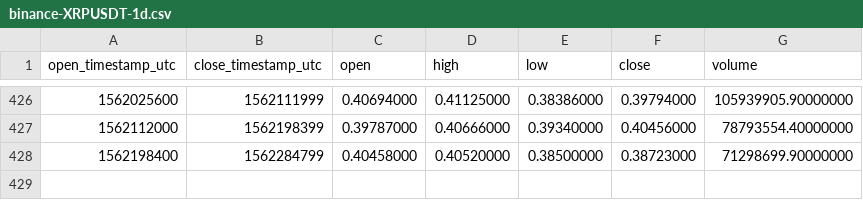
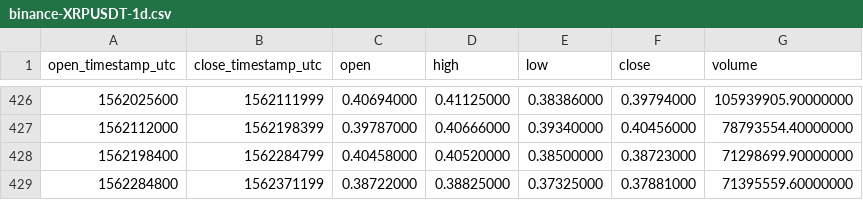
Before and after one commit to cryptobigbro/binance-XRPUSDT, a CSV file: binance-XRPUSDT-1d.csv, drawn as a sheet; only a part is shown, gaps mark what is left out; the diff names each change by its address in the sheet, - before the commit and + after, or states it on an @@ line.

```diff
--- a/binance-XRPUSDT-1d.csv
+++ b/binance-XRPUSDT-1d.csv
+row 429: 1562284800 | 1562371199 | 0.38722000 | 0.38825000 | 0.37325000 | 0.37881000 | 71395559.60000000
```
Also changed, not shown: binance-XRPUSDT-1h.csv.
